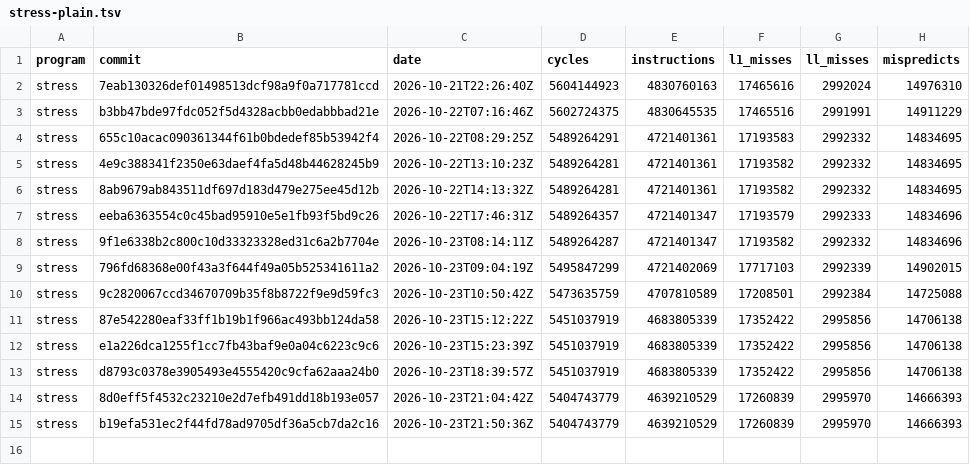
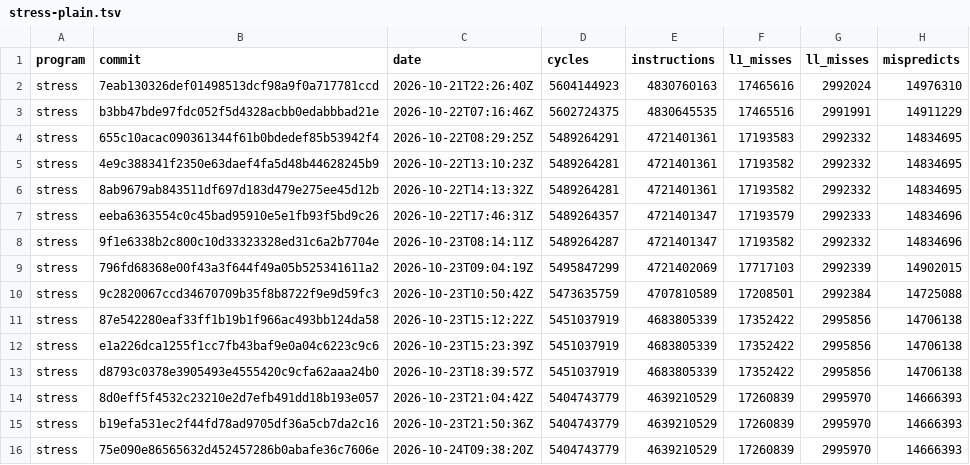
Before and after one commit to zane-lang/compiler, a TSV file: stress-plain.tsv, drawn as a sheet.

```diff
--- a/stress-plain.tsv
+++ b/stress-plain.tsv
@@ -15 +15,2 @@ stress	8d0eff5f4532c23210e2d7efb491dd18b193e057	2026-10-23T21:04:42Z	5404743779
 stress	b19efa531ec2f44fd78ad9705df36a5cb7da2c16	2026-10-23T21:50:36Z	5404743779	4639210529	17260839	2995970	14666393
+stress	75e090e86565632d452457286b0abafe36c7606e	2026-10-24T09:38:20Z	5404743779	4639210529	17260839	2995970	14666393
```
Also changed, not shown: latest.tsv, stress-tiered.tsv, 1 other file.
